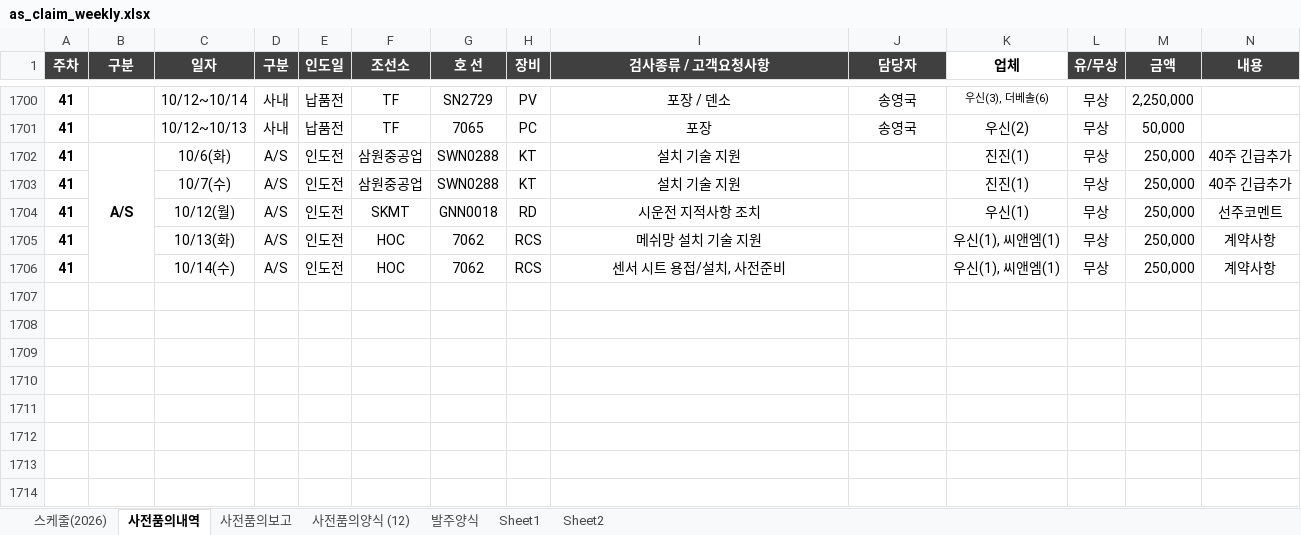
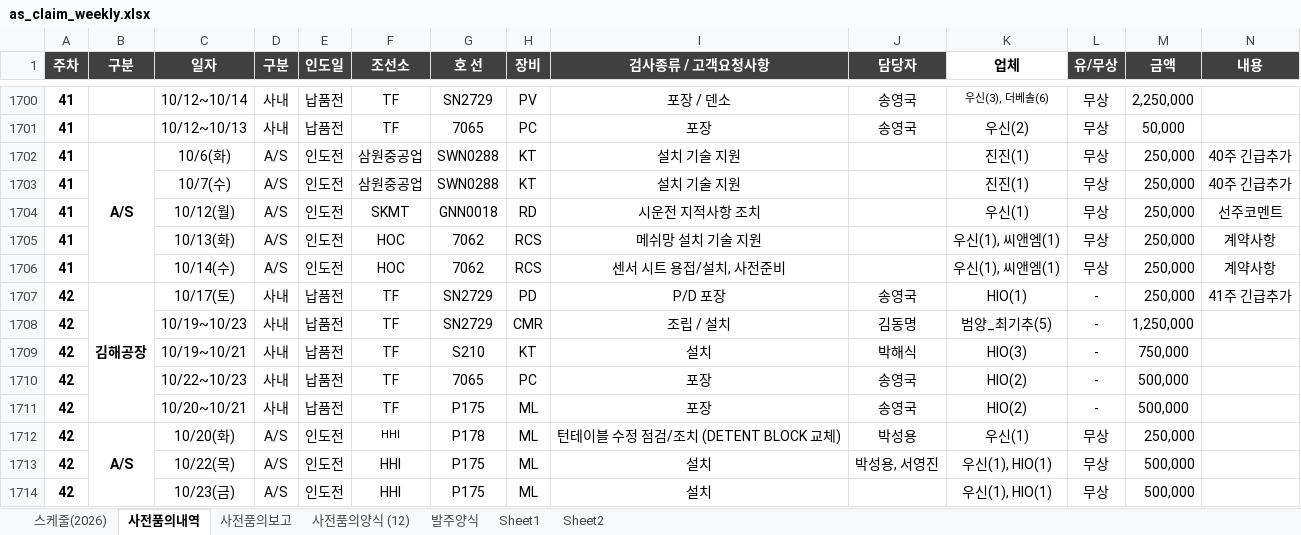
Before and after one commit to andaiga-create/weekly-schedule, an Excel workbook: as_claim_weekly.xlsx, sheet 사전품의내역, drawn as a sheet; only a part is shown, gaps mark what is left out; values as stored, in another font and other column widths than the file's, no borders; rows hold the shown columns only; the diff names each change by its address in the sheet, - before the commit and + after, or states it on an @@ line.

```diff
--- a/as_claim_weekly.xlsx (sheet 사전품의내역)
+++ b/as_claim_weekly.xlsx (sheet 사전품의내역)
+row 1707: 42 | 김해공장 | 10/17(토) | 사내 | 납품전 | TF | SN2729 | PD | P/D 포장 | 송영국 | HIO(1) | - | 250,000 | 41주 긴급추가
+row 1708: 42 |  | 10/19~10/23 | 사내 | 납품전 | TF | SN2729 | CMR | 조립 / 설치 | 김동명 | 범양_최기추(5) | - | 1,250,000
+row 1709: 42 |  | 10/19~10/21 | 사내 | 납품전 | TF | S210 | KT | 설치 | 박해식 | HIO(3) | - | 750,000
+row 1710: 42 |  | 10/22~10/23 | 사내 | 납품전 | TF | 7065 | PC | 포장 | 송영국 | HIO(2) | - | 500,000
+row 1711: 42 |  | 10/20~10/21 | 사내 | 납품전 | TF | P175 | ML | 포장 | 송영국 | HIO(2) | - | 500,000
+row 1712: 42 | A/S | 10/20(화) | A/S | 인도전 | HHI | P178 | ML | 턴테이블 수정 점검/조치 (DETENT BLOCK 교체) | 박성용 | 우신(1) | 무상 | 250,000
+row 1713: 42 |  | 10/22(목) | A/S | 인도전 | HHI | P175 | ML | 설치 | 박성용, 서영진 | 우신(1), HIO(1) | 무상 | 500,000
+row 1714: 42 |  | 10/23(금) | A/S | 인도전 | HHI | P175 | ML | 설치 |  | 우신(1), HIO(1) | 무상 | 500,000
```
Also changed, not shown: sheet 사전품의양식 (12), sheet 사전품의보고, sheet 스케줄(2026).
